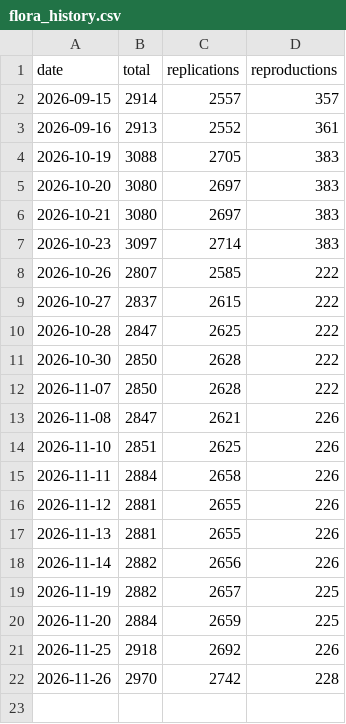
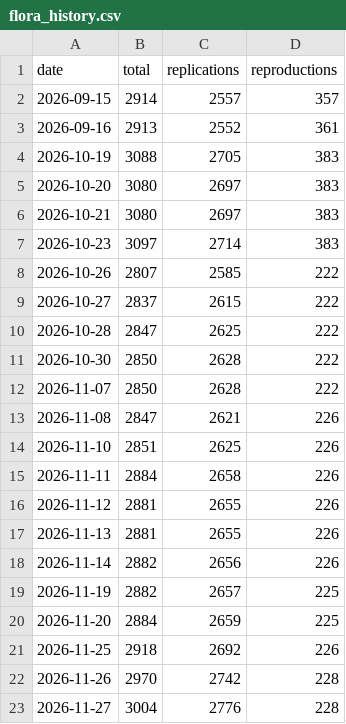
Before and after one commit to forrtproject/flora-validation, a CSV file: output/flora_history.csv, drawn as a sheet.

```diff
--- a/output/flora_history.csv
+++ b/output/flora_history.csv
@@ -22 +22,2 @@ date,total,replications,reproductions
 2026-11-26,2970,2742,228
+2026-11-27,3004,2776,228
```
Also changed, not shown: output/flora_export_log.csv, output/flora_network_validation.csv, 9 other files.
